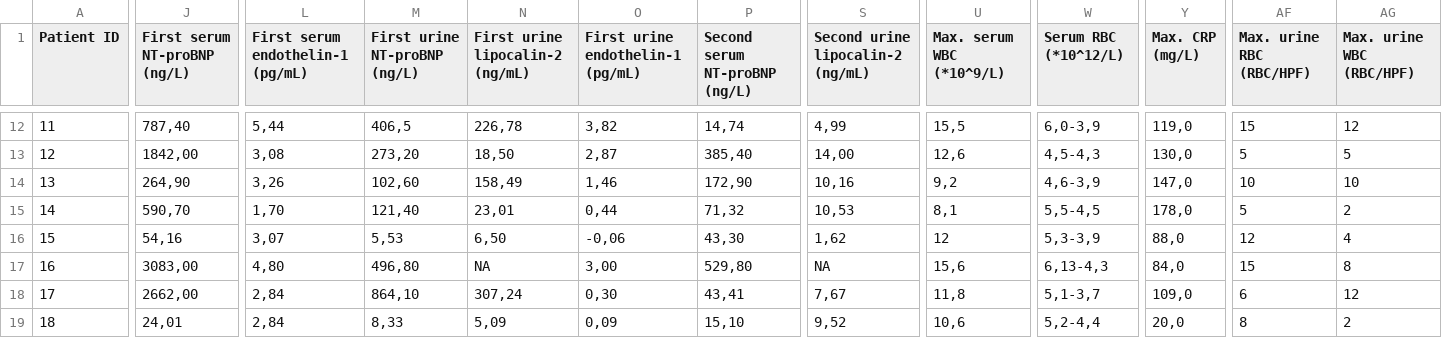
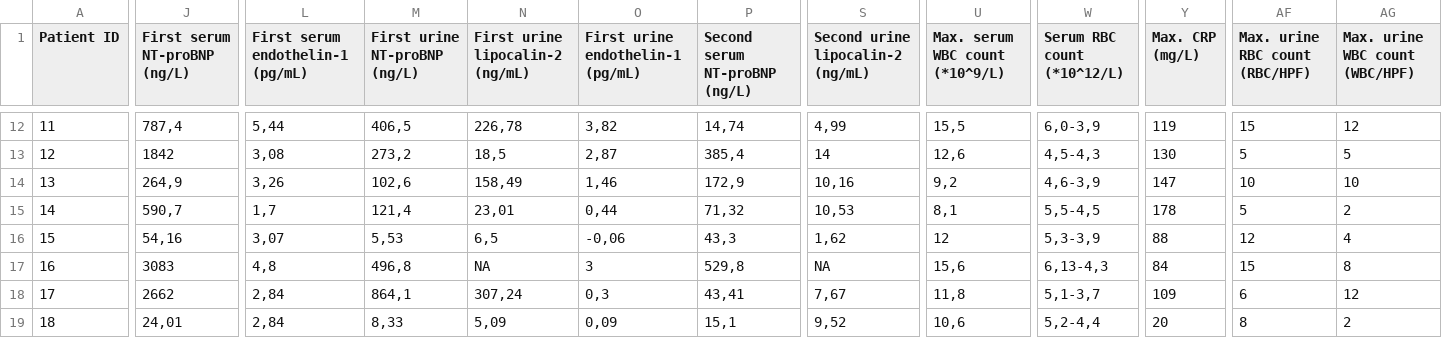
Before and after one commit to kbodulic/HFRS_biomarkers, a CSV file: HFRS_data_patients.csv, drawn as a sheet; only a part is shown, gaps mark what is left out; the diff covers the shown part only; the diff names each change by its address in the sheet, - before the commit and + after, or states it on an @@ line.

```diff
--- a/HFRS_data_patients.csv
+++ b/HFRS_data_patients.csv
-U1: Max. serum WBC (*10^9/L)
+U1: Max. serum WBC count (*10^9/L)
-W1: Serum RBC (*10^12/L)
+W1: Serum RBC count (*10^12/L)
-AF1: Max. urine RBC (RBC/HPF)
+AF1: Max. urine RBC count (RBC/HPF)
-AG1: Max. urine WBC (RBC/HPF)
+AG1: Max. urine WBC count (WBC/HPF)
-J12 (First serum NT-proBNP (ng/L)): 787,40
+J12 (First serum NT-proBNP (ng/L)): 787,4
-Y12 (Max. CRP (mg/L)): 119,0
+Y12 (Max. CRP (mg/L)): 119
-J13 (First serum NT-proBNP (ng/L)): 1842,00
+J13 (First serum NT-proBNP (ng/L)): 1842
-M13 (First urine NT-proBNP (ng/L)): 273,20
+M13 (First urine NT-proBNP (ng/L)): 273,2
-N13 (First urine lipocalin-2 (ng/mL)): 18,50
+N13 (First urine lipocalin-2 (ng/mL)): 18,5
-P13 (Second serum NT-proBNP (ng/L)): 385,40
+P13 (Second serum NT-proBNP (ng/L)): 385,4
-S13 (Second urine lipocalin-2 (ng/mL)): 14,00
+S13 (Second urine lipocalin-2 (ng/mL)): 14
-Y13 (Max. CRP (mg/L)): 130,0
+Y13 (Max. CRP (mg/L)): 130
-J14 (First serum NT-proBNP (ng/L)): 264,90
+J14 (First serum NT-proBNP (ng/L)): 264,9
-M14 (First urine NT-proBNP (ng/L)): 102,60
+M14 (First urine NT-proBNP (ng/L)): 102,6
-P14 (Second serum NT-proBNP (ng/L)): 172,90
+P14 (Second serum NT-proBNP (ng/L)): 172,9
-Y14 (Max. CRP (mg/L)): 147,0
+Y14 (Max. CRP (mg/L)): 147
-J15 (First serum NT-proBNP (ng/L)): 590,70
+J15 (First serum NT-proBNP (ng/L)): 590,7
-L15 (First serum endothelin-1 (pg/mL)): 1,70
+L15 (First serum endothelin-1 (pg/mL)): 1,7
-M15 (First urine NT-proBNP (ng/L)): 121,40
+M15 (First urine NT-proBNP (ng/L)): 121,4
-Y15 (Max. CRP (mg/L)): 178,0
+Y15 (Max. CRP (mg/L)): 178
-N16 (First urine lipocalin-2 (ng/mL)): 6,50
+N16 (First urine lipocalin-2 (ng/mL)): 6,5
-P16 (Second serum NT-proBNP (ng/L)): 43,30
+P16 (Second serum NT-proBNP (ng/L)): 43,3
-Y16 (Max. CRP (mg/L)): 88,0
+Y16 (Max. CRP (mg/L)): 88
-J17 (First serum NT-proBNP (ng/L)): 3083,00
+J17 (First serum NT-proBNP (ng/L)): 3083
-L17 (First serum endothelin-1 (pg/mL)): 4,80
+L17 (First serum endothelin-1 (pg/mL)): 4,8
-M17 (First urine NT-proBNP (ng/L)): 496,80
+M17 (First urine NT-proBNP (ng/L)): 496,8
-O17 (First urine endothelin-1 (pg/mL)): 3,00
+O17 (First urine endothelin-1 (pg/mL)): 3
-P17 (Second serum NT-proBNP (ng/L)): 529,80
+P17 (Second serum NT-proBNP (ng/L)): 529,8
-Y17 (Max. CRP (mg/L)): 84,0
+Y17 (Max. CRP (mg/L)): 84
-J18 (First serum NT-proBNP (ng/L)): 2662,00
+J18 (First serum NT-proBNP (ng/L)): 2662
-M18 (First urine NT-proBNP (ng/L)): 864,10
+M18 (First urine NT-proBNP (ng/L)): 864,1
-O18 (First urine endothelin-1 (pg/mL)): 0,30
+O18 (First urine endothelin-1 (pg/mL)): 0,3
-Y18 (Max. CRP (mg/L)): 109,0
+Y18 (Max. CRP (mg/L)): 109
-P19 (Second serum NT-proBNP (ng/L)): 15,10
+P19 (Second serum NT-proBNP (ng/L)): 15,1
-Y19 (Max. CRP (mg/L)): 20,0
+Y19 (Max. CRP (mg/L)): 20
```
Also changed, not shown: 63 edited cells elsewhere in this file, 1 other file.
